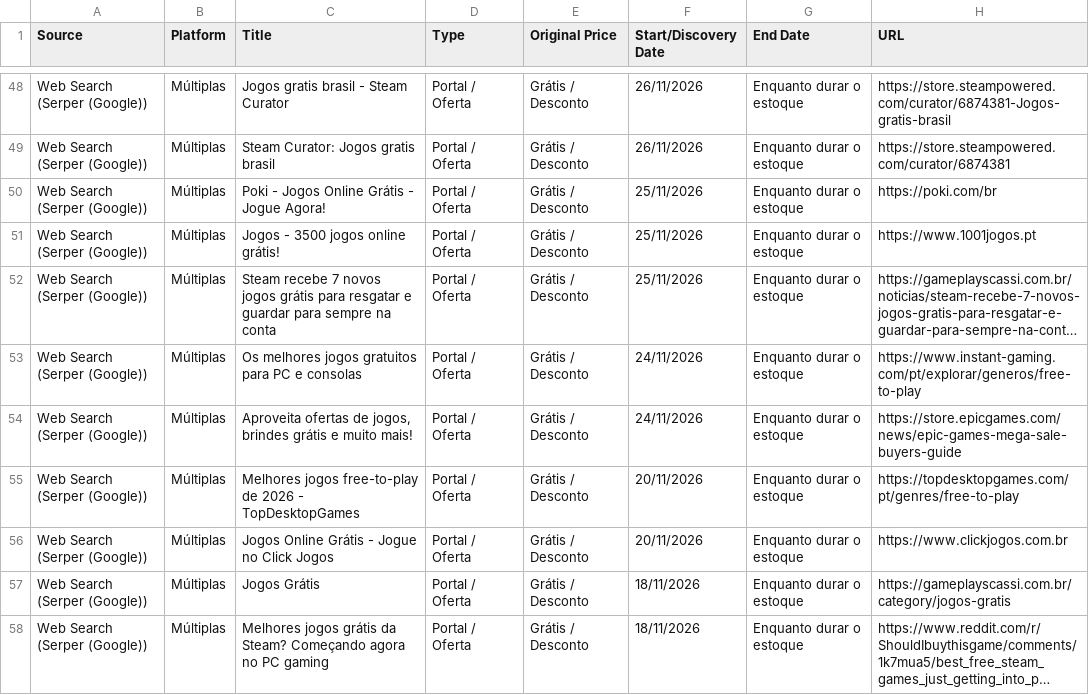
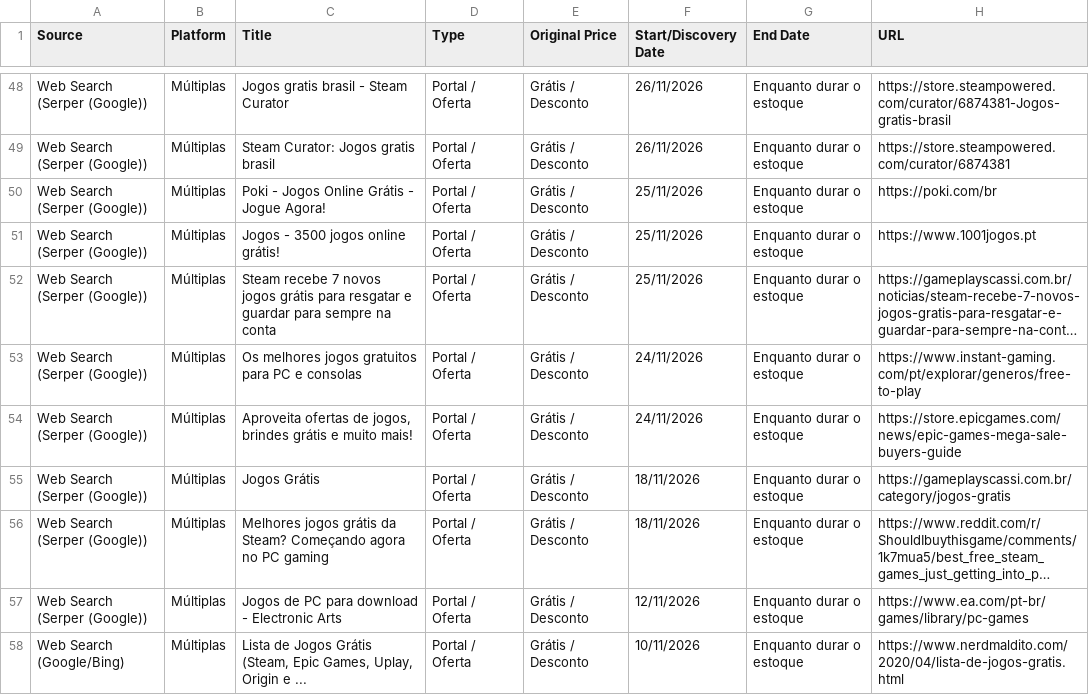
Before and after one commit to yuriluna85/games-for-free, a CSV file: games_data.csv, drawn as a sheet; only a part is shown, gaps mark what is left out; the shorter side is filled out with more unchanged rows; long unchanged cells end in ….

```diff
--- a/games_data.csv
+++ b/games_data.csv
@@ -54,4 +54,2 @@ Web Search (Serper (Google)),Múltiplas,Os melhores jogos gratuitos para PC e co
 Web Search (Serper (Google)),Múltiplas,"Aproveita ofertas de jogos, brindes grátis e muito mais!",Portal / Oferta,Grátis / Desconto,24/11/2026,Enquanto durar o estoque,https://store.epicgames.com/news/epic-games-mega-sale-buyers-guide
-Web Search (Serper (Google)),Múltiplas,Melhores jogos free-to-play de 2026 - TopDesktopGames,Portal / Oferta,Grátis / Desconto,20/11/2026,Enquanto durar o estoque,https://topdesktopgames.com/pt/genres/free-to-play
-Web Search (Serper (Google)),Múltiplas,Jogos Online Grátis - Jogue no Click Jogos,Portal / Oferta,Grátis / Desconto,20/11/2026,Enquanto durar o estoque,https://www.clickjogos.com.br
 Web Search (Serper (Google)),Múltiplas,Jogos Grátis,Portal / Oferta,Grátis / Desconto,18/11/2026,Enquanto durar o estoque,https://gameplayscassi.com.br/category/jogos-gratis
```
Also changed, not shown: 3 other files.
